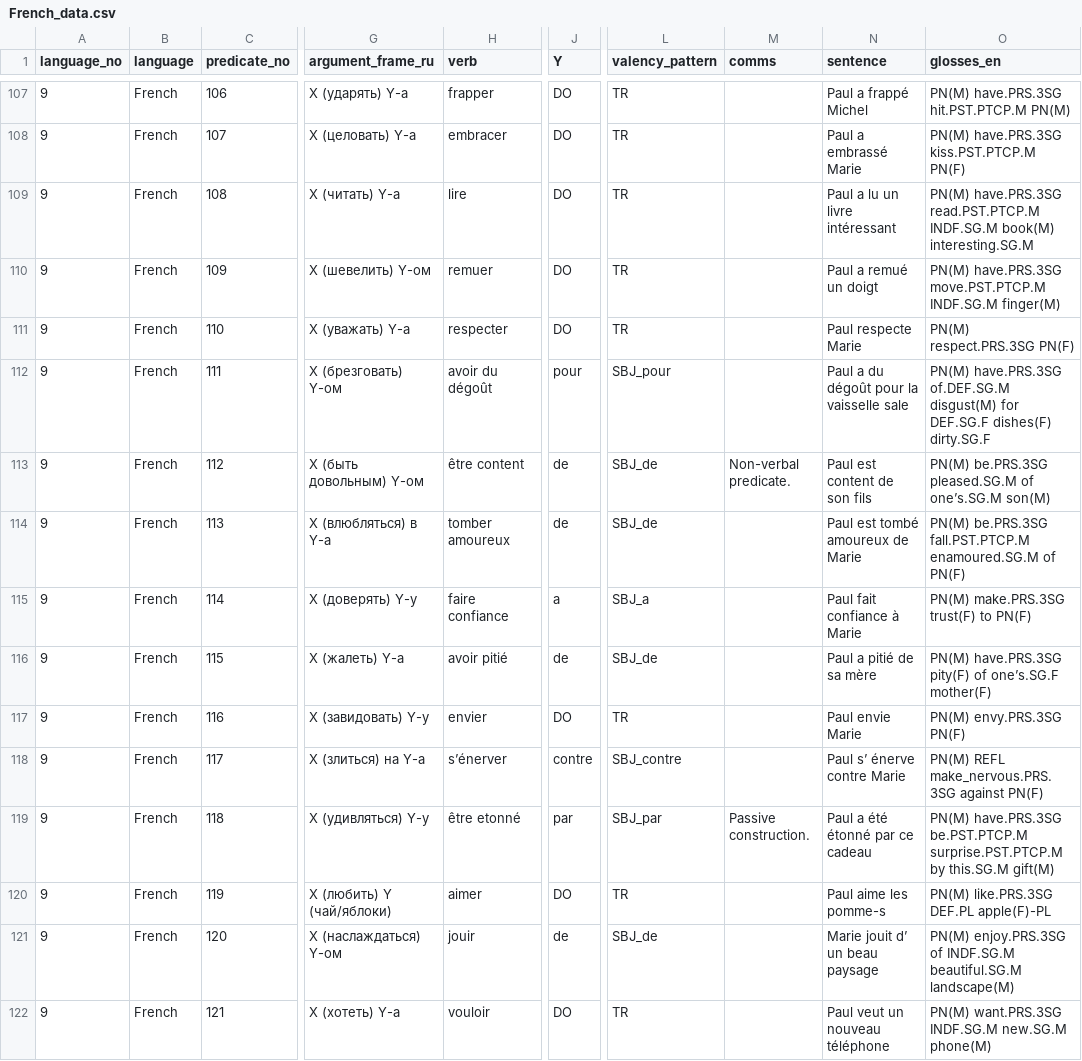
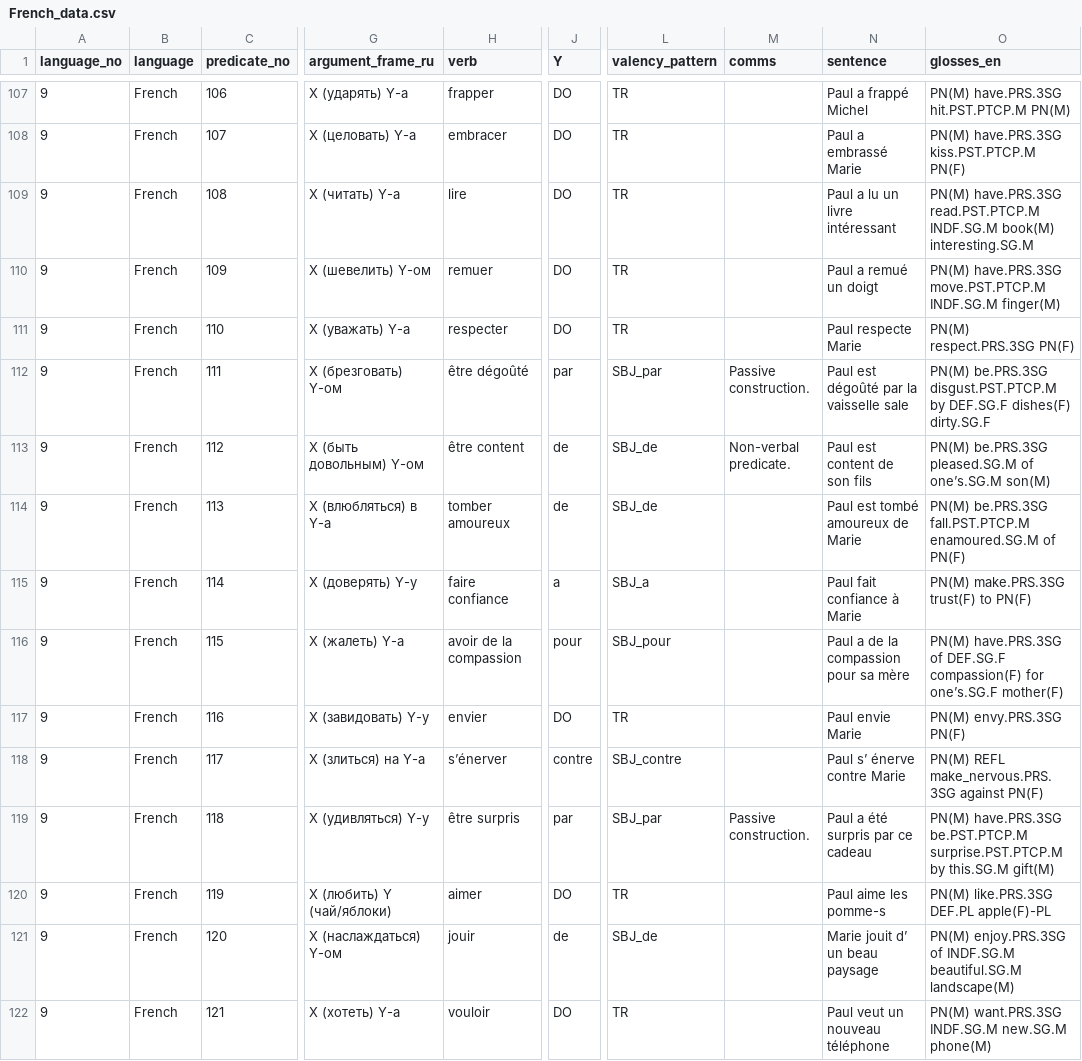
Before and after one commit to macleginn/bivaltyp, a CSV file: data/langtables/French_data.csv, drawn as a sheet; only a part is shown, gaps mark what is left out; the diff covers the shown part only; the diff names each change by its address in the sheet, - before the commit and + after, or states it on an @@ line.

Commit message:
Add files via upload

```diff
--- a/data/langtables/French_data.csv
+++ b/data/langtables/French_data.csv
-H112 (verb): avoir du dégoût
+H112 (verb): être dégoûté
-J112 (Y): pour
+J112 (Y): par
-L112 (valency_pattern): SBJ_pour
+L112 (valency_pattern): SBJ_par
-M112 (comms): (empty)
+M112 (comms): Passive construction.
-N112 (sentence): Paul a du dégoût pour la vaisselle sale
+N112 (sentence): Paul est dégoûté par la vaisselle sale
-O112 (glosses_en): PN(M) have.PRS.3SG of.DEF.SG.M disgust(M) for DEF.SG.F dishes(F)…
+O112 (glosses_en): PN(M) be.PRS.3SG disgust.PST.PTCP.M by DEF.SG.F dishes(F)…
-H116 (verb): avoir pitié
+H116 (verb): avoir de la compassion
-J116 (Y): de
+J116 (Y): pour
-L116 (valency_pattern): SBJ_de
+L116 (valency_pattern): SBJ_pour
-N116 (sentence): Paul a pitié de sa mère
+N116 (sentence): Paul a de la compassion pour sa mère
-O116 (glosses_en): PN(M) have.PRS.3SG pity(F) of one’s.SG.F mother(F)
+O116 (glosses_en): PN(M) have.PRS.3SG of DEF.SG.F compassion(F) for one’s.SG.F mother(F)
-H119 (verb): être etonné
+H119 (verb): être surpris
-N119 (sentence): Paul a été étonné par ce cadeau
+N119 (sentence): Paul a été surpris par ce cadeau
```
Also changed, not shown: 58 edited cells elsewhere in this file.
